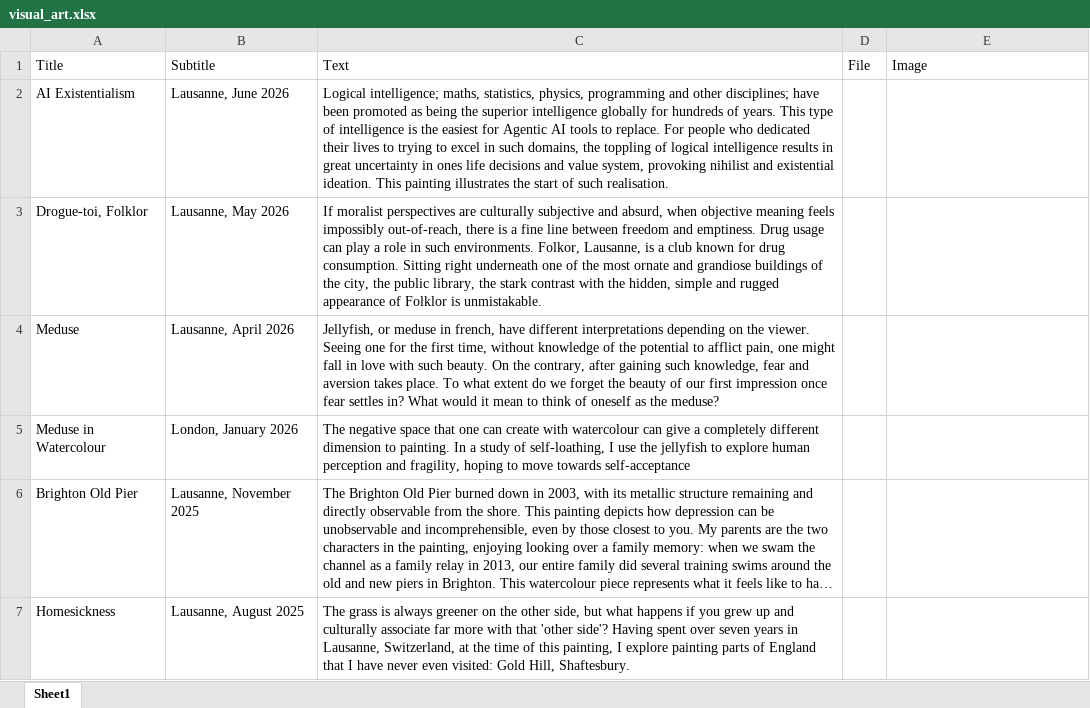
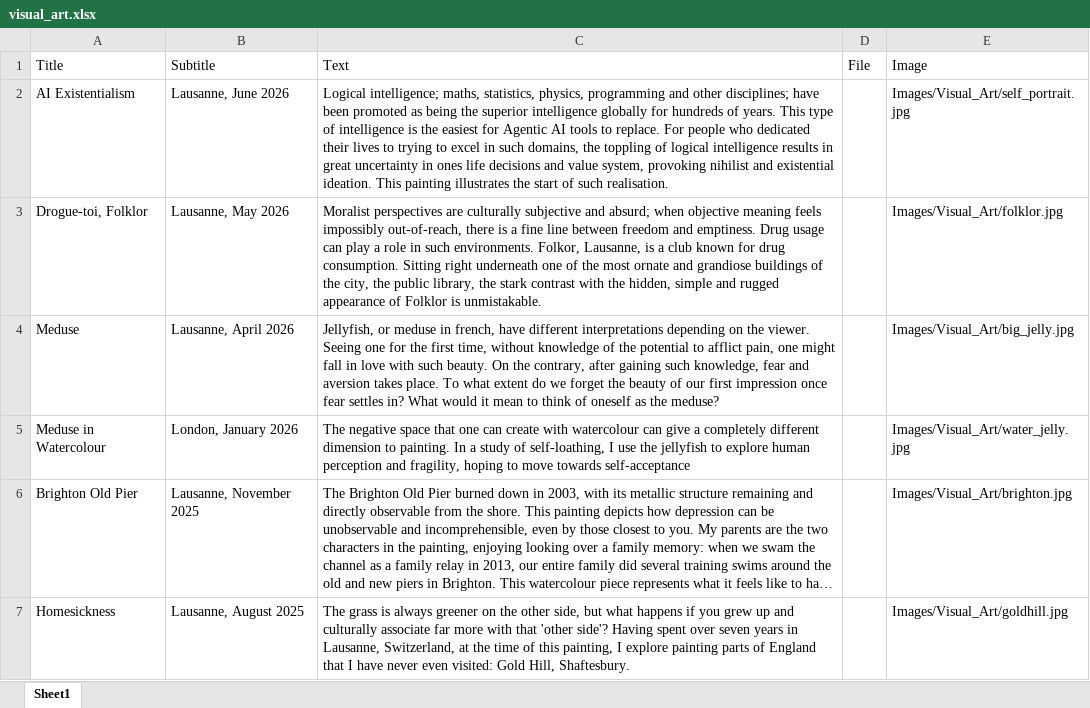
Before and after one commit to hamishwp/mywebsite, an Excel workbook: spreadsheets/visual_art.xlsx, sheet Sheet1, drawn as a sheet; long unchanged cells end in …; values as stored, in another font and other column widths than the file's, no borders; the diff names each change by its address in the sheet, - before the commit and + after, or states it on an @@ line.

```diff
--- a/spreadsheets/visual_art.xlsx (sheet Sheet1)
+++ b/spreadsheets/visual_art.xlsx (sheet Sheet1)
-E2: (empty)
+E2: Images/Visual_Art/self_portrait.jpg
-C3: If moralist perspectives are culturally subjective and absurd, when objective…
+C3: Moralist perspectives are culturally subjective and absurd; when objective…
-E3: (empty)
+E3: Images/Visual_Art/folklor.jpg
-E4: (empty)
+E4: Images/Visual_Art/big_jelly.jpg
-E5: (empty)
+E5: Images/Visual_Art/water_jelly.jpg
-E6: (empty)
+E6: Images/Visual_Art/brighton.jpg
-E7: (empty)
+E7: Images/Visual_Art/goldhill.jpg
```
Also changed, not shown: spreadsheets/science.xlsx, 58 other files.
